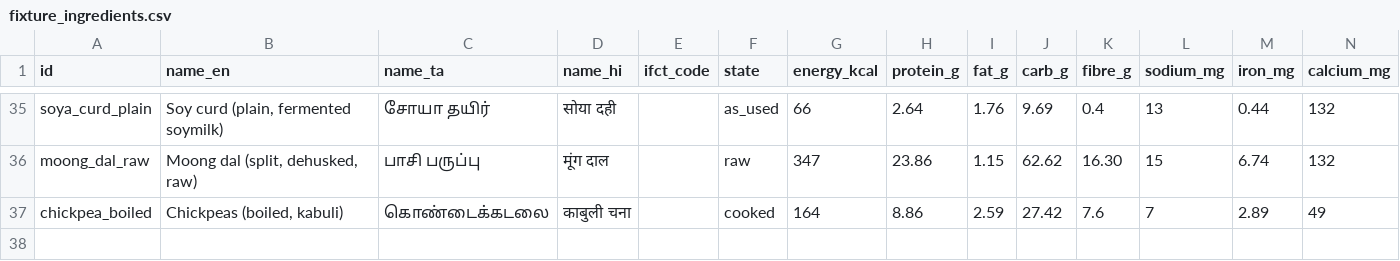
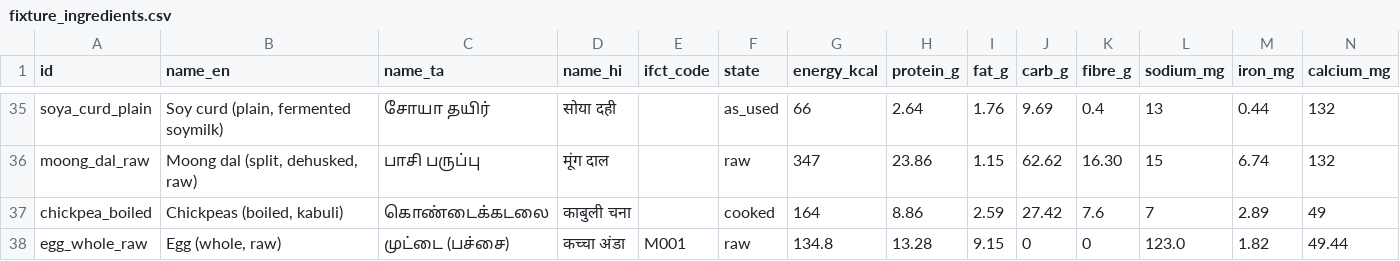
Before and after one commit to ShanmuganathanRamakrishnan/Arusuvai, a CSV file: data/raw/ifct/fixture_ingredients.csv, drawn as a sheet; only a part is shown, gaps mark what is left out; rows hold the shown columns only; the diff names each change by its address in the sheet, - before the commit and + after, or states it on an @@ line.

Commit message:
N2b: raw whole egg row (IFCT M001) for pan-cooked egg dishes
egg_boiled describes a boiled egg; egg dosa and bhurji cook raw egg on a
pan. DIAAS 1.35 from Fanelli 2024 Table 8 (fried 135%, scrambled 137%),
B12 from USDA FDC 171287, verified=false. Four listing tests updated;
row removal turns three red. docs/audit_log.md 2026-09-27 (raw whole egg row).

```diff
--- a/data/raw/ifct/fixture_ingredients.csv
+++ b/data/raw/ifct/fixture_ingredients.csv
+row 38: egg_whole_raw | Egg (whole, raw) | முட்டை (பச்சை) | कच्चा अंडा | M001 | raw | 134.8 | 13.28 | 9.15 | 0 | 0 | 123.0 | 1.82 | 49.44
```
Also changed, not shown: 4 other files.
